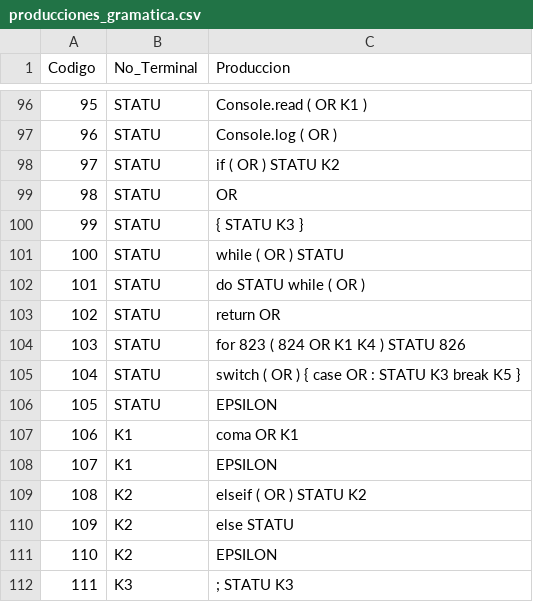
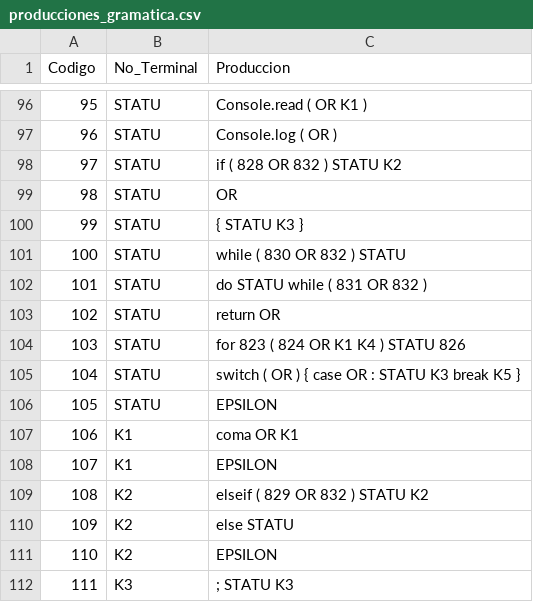
Before and after one commit to EpicBanana20/COMPILADOR_6S, a CSV file: producciones_gramatica.csv, drawn as a sheet; only a part is shown, gaps mark what is left out.

```diff
--- a/producciones_gramatica.csv
+++ b/producciones_gramatica.csv
@@ -97,7 +97,7 @@ Codigo,No_Terminal,Produccion
 96,STATU,Console.log ( OR )
-97,STATU,if ( OR ) STATU K2
+97,STATU,if ( 828 OR 832 ) STATU K2
 98,STATU,OR
 99,STATU,{ STATU K3 }
-100,STATU,while ( OR ) STATU
-101,STATU,do STATU while ( OR )
+100,STATU,while ( 830 OR 832 ) STATU
+101,STATU,do STATU while ( 831 OR 832 )
 102,STATU,return OR
@@ -108,3 +108,3 @@ Codigo,No_Terminal,Produccion
 107,K1,EPSILON
-108,K2,elseif ( OR ) STATU K2
+108,K2,elseif ( 829 OR 832 ) STATU K2
 109,K2,else STATU
```
Also changed, not shown: 25 other files.
